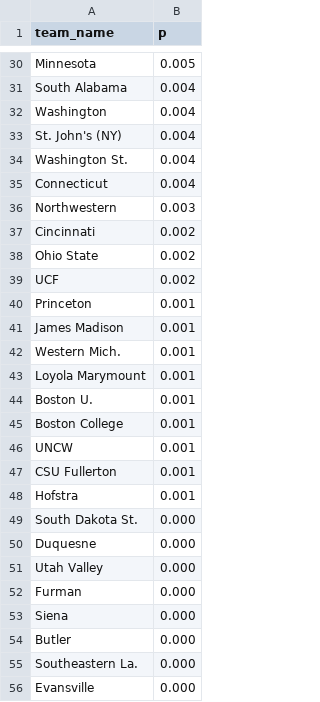
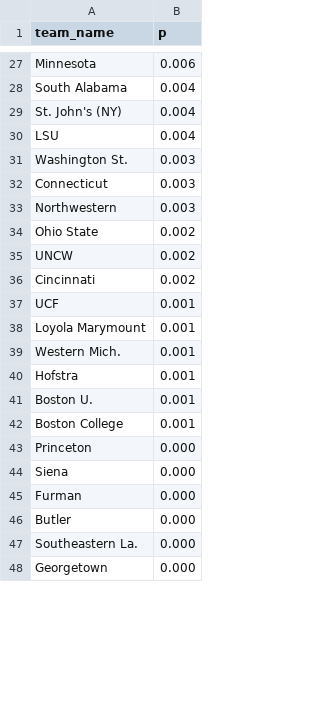
Before and after one commit to octonion/soccer-w, a CSV file: ncaa/tournament/champion_p.csv, drawn as a sheet; only a part is shown, gaps mark what is left out; the shorter side is filled out with more unchanged rows; removed rows and columns are numbered as before the commit, all else as after; the diff covers the shown part only; the diff names each change by its address in the sheet, - before the commit and + after, or states it on an @@ line.

```diff
--- a/ncaa/tournament/champion_p.csv
+++ b/ncaa/tournament/champion_p.csv
-B27 (p): 0.005
+B27 (p): 0.006
-row 32: Washington | 0.004
+row 30: LSU | 0.004
-B31:B32 (p): 0.004
+B31:B32 (p): 0.003
@@ row 38 moved to row 34: Ohio State @@
+row 35: UNCW | 0.002
-B37 (p): 0.002
+B37 (p): 0.001
-row 40: Princeton | 0.001
-A38 (team_name): James Madison
+A38 (team_name): Loyola Marymount
-row 43: Loyola Marymount | 0.001
@@ row 48 moved to row 40: Hofstra @@
-row 46: UNCW | 0.001
-row 47: CSU Fullerton | 0.001
-A43 (team_name): South Dakota St.
+A43 (team_name): Princeton
-A44 (team_name): Duquesne
+A44 (team_name): Siena
-row 51: Utah Valley | 0.000
-row 53: Siena | 0.000
-row 56: Evansville | 0.000
```
Also changed, not shown: 6 added rows, 16 removed rows and 18 edited cells elsewhere in this file, ncaa/tournament/round_p.csv, ncaa/tournament/rounds_updated.csv, 2 other files.
